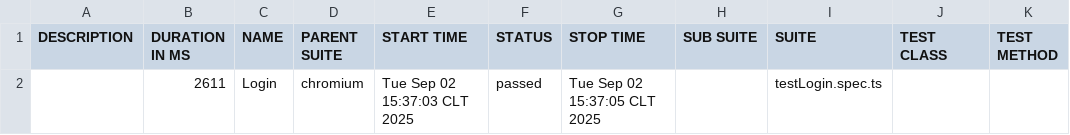
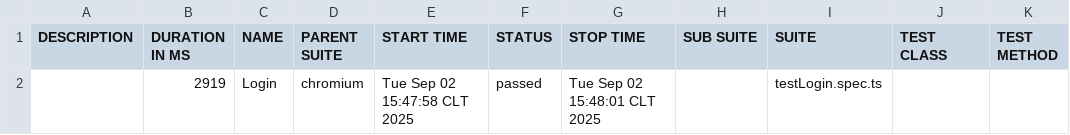
Before and after one commit to Renato214/Probando-2, a CSV file: allure-report/data/suites.csv, drawn as a sheet.

```diff
--- a/allure-report/data/suites.csv
+++ b/allure-report/data/suites.csv
@@ -1,2 +1,2 @@
 "DESCRIPTION","DURATION IN MS","NAME","PARENT SUITE","START TIME","STATUS","STOP TIME","SUB SUITE","SUITE","TEST CLASS","TEST METHOD"
-"","2611","Login","chromium","Tue Sep 02 15:37:03 CLT 2025","passed","Tue Sep 02 15:37:05 CLT 2025","","testLogin.spec.ts","",""
+"","2919","Login","chromium","Tue Sep 02 15:47:58 CLT 2025","passed","Tue Sep 02 15:48:01 CLT 2025","","testLogin.spec.ts","",""
```
Also changed, not shown: 19 other files.
